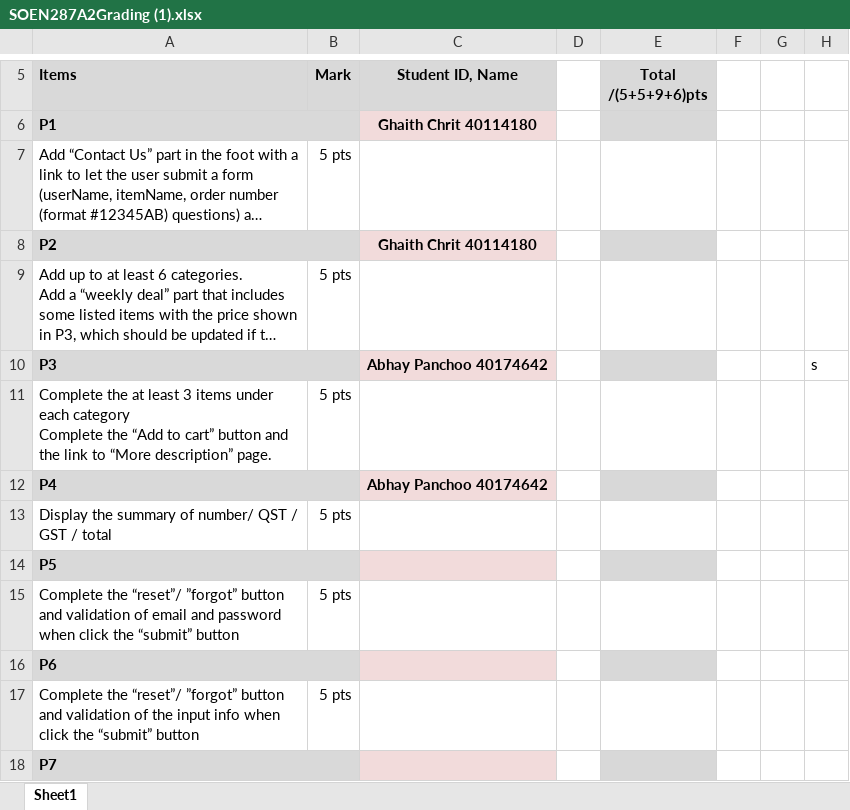
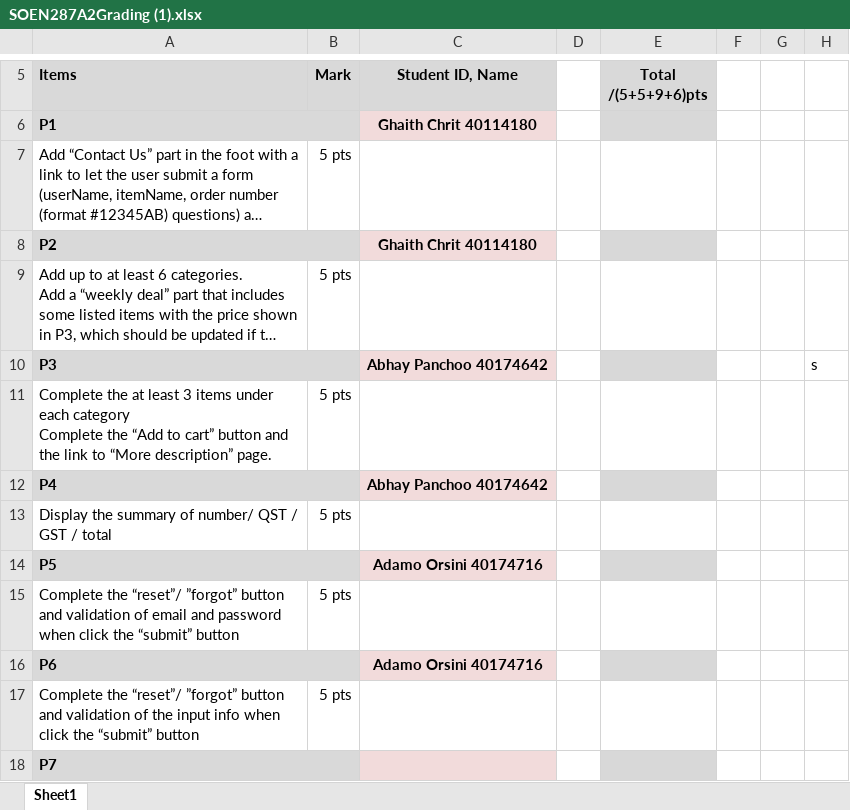
Before and after one commit to Adamo-O/Grocery-Store-Website, an Excel workbook: SOEN287A2Grading (1).xlsx, sheet Sheet1, drawn as a sheet; only a part is shown, gaps mark what is left out; long unchanged cells end in …; values as stored, in another font and other column widths than the file's, no borders; the diff names each change by its address in the sheet, - before the commit and + after, or states it on an @@ line.

Commit message:
Updated Excel and readme with contributions

```diff
--- a/SOEN287A2Grading (1).xlsx (sheet Sheet1)
+++ b/SOEN287A2Grading (1).xlsx (sheet Sheet1)
-C14 (Student ID, Name): (empty)
+C14 (Student ID, Name): Adamo Orsini 40174716
-C16 (Student ID, Name): (empty)
+C16 (Student ID, Name): Adamo Orsini 40174716
```
Also changed, not shown: 1 other file.
